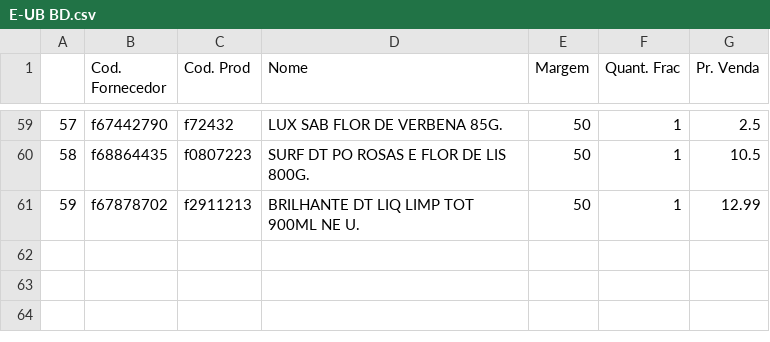
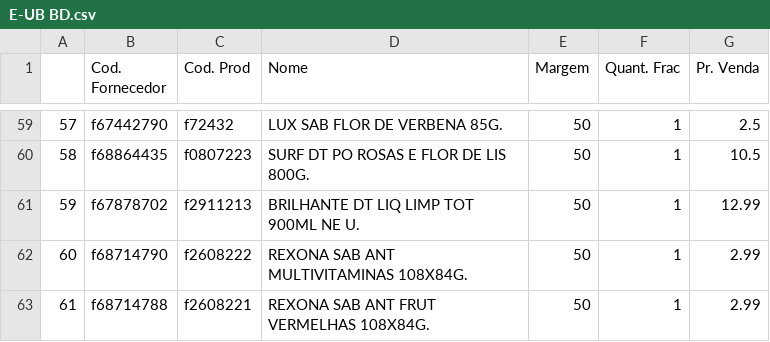
Before and after one commit to I3run01/PY-Auto-Preco-V2, a CSV file: E-UB BD.csv, drawn as a sheet; only a part is shown, gaps mark what is left out.

```diff
--- a/E-UB BD.csv
+++ b/E-UB BD.csv
@@ -61 +61,3 @@
 59,f67878702,f2911213,BRILHANTE DT LIQ LIMP TOT 900ML NE U.,50,1,12.99
+60,f68714790,f2608222,REXONA SAB ANT MULTIVITAMINAS 108X84G.,50,1,2.99
+61,f68714788,f2608221,REXONA SAB ANT FRUT VERMELHAS 108X84G.,50,1,2.99
```
Also changed, not shown: Amabile BD.csv, Destro BD.csv, 6 other files.
